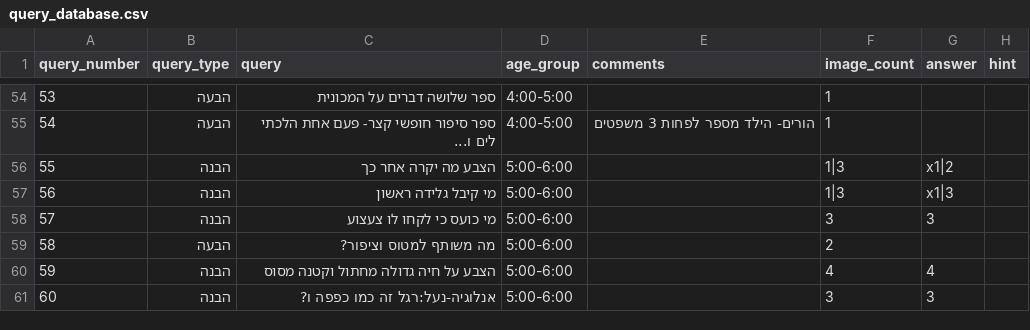
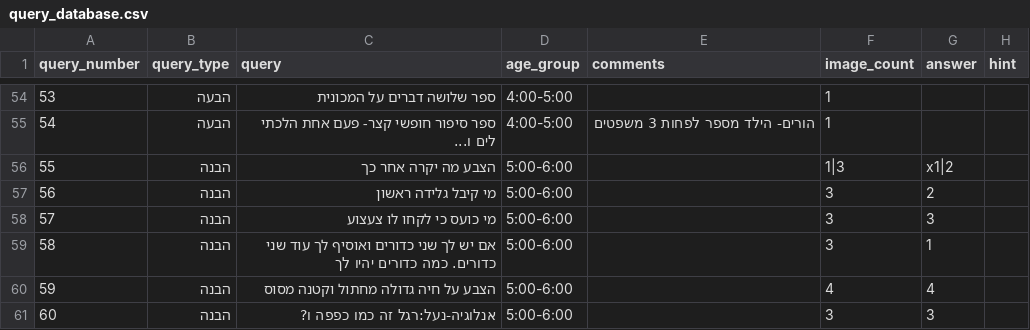
Before and after one commit to almoggiat/seeandsay-resources, a CSV file: query_database.csv, drawn as a sheet; only a part is shown, gaps mark what is left out.

Commit message:
עדכון שאלה 58: אם יש לך שני כדורים ואוסיף לך עוד שני כדורים. כמה

```diff
--- a/query_database.csv
+++ b/query_database.csv
@@ -57,5 +57,6 @@ query_number,query_type,query,age_group,comments,image_count,answer,hint
 55,הבנה,הצבע מה יקרה אחר כך,5:00-6:00,,1|3,x1|2,
-56,הבנה,מי קיבל גלידה ראשון,5:00-6:00,,1|3,x1|3,
+56,הבנה,מי קיבל גלידה ראשון,5:00-6:00,,3,2,
 57,הבנה,מי כועס כי לקחו לו צעצוע,5:00-6:00,,3,3,
-58,הבעה,מה משותף למטוס וציפור?,5:00-6:00,,2,,
+58,הבנה,"אם יש לך שני כדורים ואוסיף לך עוד שני כדורים. כמה כדורים יהיו לך
+",5:00-6:00,,3,1,
 59,הבנה,הצבע על חיה גדולה מחתול וקטנה מסוס,5:00-6:00,,4,4,
```
